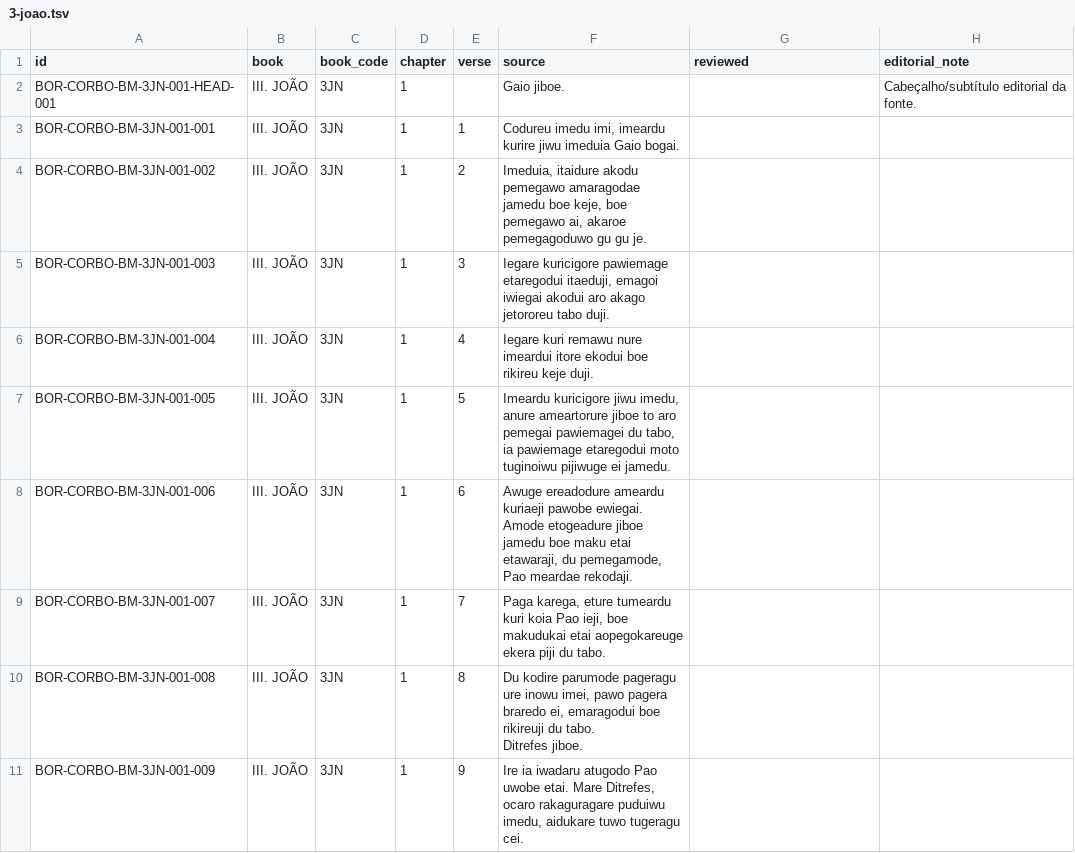
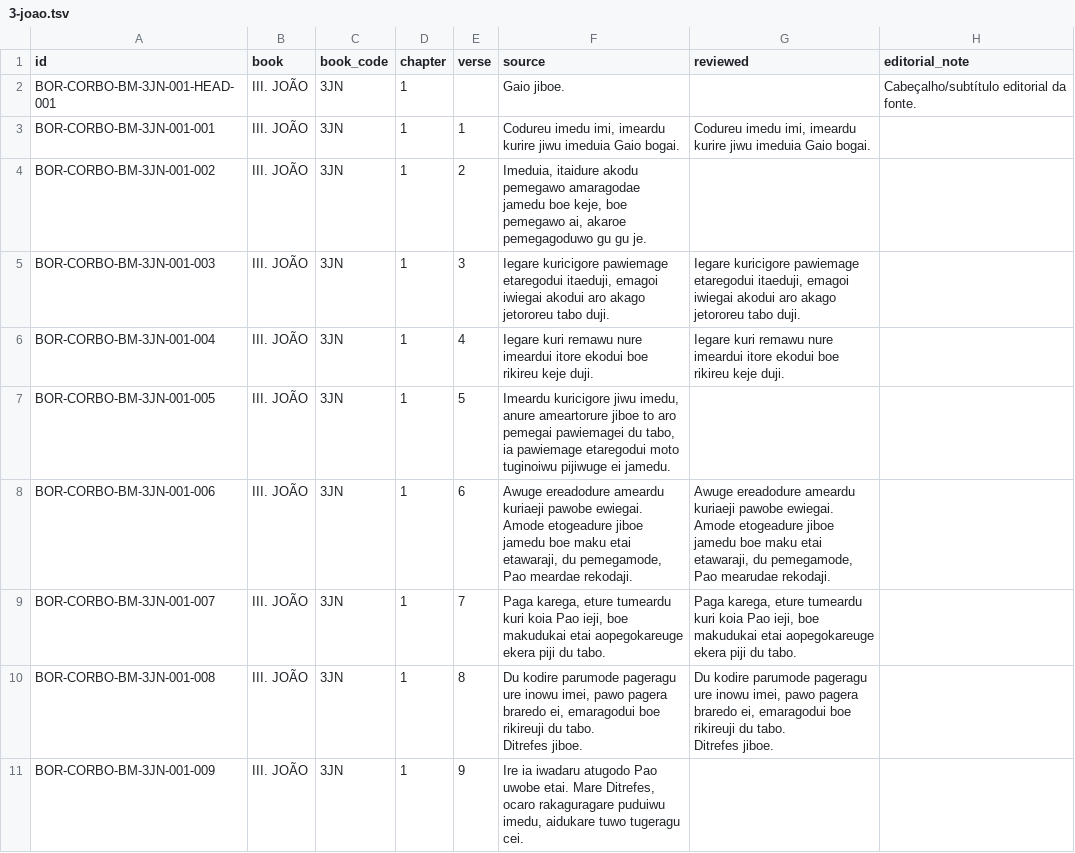
Before and after one commit to LanguageStructure/Bororo-Corpus, a TSV file: CorBo_vNext/texts/bakaru-maiwu/3-joao/3-joao.tsv, drawn as a sheet; only a part is shown; the diff covers the shown part only.

```diff
--- a/CorBo_vNext/texts/bakaru-maiwu/3-joao/3-joao.tsv
+++ b/CorBo_vNext/texts/bakaru-maiwu/3-joao/3-joao.tsv
@@ -2,11 +2,12 @@ id	book	book_code	chapter	verse	source	reviewed	editorial_note
 BOR-CORBO-BM-3JN-001-HEAD-001	III. JOÃO	3JN	1		Gaio jiboe.		Cabeçalho/subtítulo editorial da fonte.
-BOR-CORBO-BM-3JN-001-001	III. JOÃO	3JN	1	1	Codureu imedu imi, imeardu kurire jiwu imeduia Gaio bogai.		
+BOR-CORBO-BM-3JN-001-001	III. JOÃO	3JN	1	1	Codureu imedu imi, imeardu kurire jiwu imeduia Gaio bogai.	Codureu imedu imi, imeardu kurire jiwu imeduia Gaio bogai.	
 BOR-CORBO-BM-3JN-001-002	III. JOÃO	3JN	1	2	Imeduia, itaidure akodu pemegawo amaragodae jamedu boe keje, boe pemegawo ai, akaroe pemegagoduwo gu gu je.		
-BOR-CORBO-BM-3JN-001-003	III. JOÃO	3JN	1	3	Iegare kuricigore pawiemage etaregodui itaeduji, emagoi iwiegai akodui aro akago jetororeu tabo duji.		
-BOR-CORBO-BM-3JN-001-004	III. JOÃO	3JN	1	4	Iegare kuri remawu nure imeardui itore ekodui boe rikireu keje duji.		
+BOR-CORBO-BM-3JN-001-003	III. JOÃO	3JN	1	3	Iegare kuricigore pawiemage etaregodui itaeduji, emagoi iwiegai akodui aro akago jetororeu tabo duji.	Iegare kuricigore pawiemage etaregodui itaeduji, emagoi iwiegai akodui aro akago jetororeu tabo duji.	
+BOR-CORBO-BM-3JN-001-004	III. JOÃO	3JN	1	4	Iegare kuri remawu nure imeardui itore ekodui boe rikireu keje duji.	Iegare kuri remawu nure imeardui itore ekodui boe rikireu keje duji.	
 BOR-CORBO-BM-3JN-001-005	III. JOÃO	3JN	1	5	Imeardu kuricigore jiwu imedu, anure ameartorure jiboe to aro pemegai pawiemagei du tabo, ia pawiemage etaregodui moto tuginoiwu pijiwuge ei jamedu.		
-BOR-CORBO-BM-3JN-001-006	III. JOÃO	3JN	1	6	Awuge ereadodure ameardu kuriaeji pawobe ewiegai. Amode etogeadure jiboe jamedu boe maku etai etawaraji, du pemegamode, Pao meardae rekodaji.		
-BOR-CORBO-BM-3JN-001-007	III. JOÃO	3JN	1	7	Paga karega, eture tumeardu kuri koia Pao ieji, boe makudukai etai aopegokareuge ekera piji du tabo.		
-BOR-CORBO-BM-3JN-001-008	III. JOÃO	3JN	1	8	"Du kodire parumode pageragu ure inowu imei, pawo pagera braredo ei, emaragodui boe rikireuji du tabo.
-Ditrefes jiboe."		
+BOR-CORBO-BM-3JN-001-006	III. JOÃO	3JN	1	6	Awuge ereadodure ameardu kuriaeji pawobe ewiegai. Amode etogeadure jiboe jamedu boe maku etai etawaraji, du pemegamode, Pao meardae rekodaji.	Awuge ereadodure ameardu kuriaeji pawobe ewiegai. Amode etogeadure jiboe jamedu boe maku etai etawaraji, du pemegamode, Pao mearudae rekodaji.	
+BOR-CORBO-BM-3JN-001-007	III. JOÃO	3JN	1	7	Paga karega, eture tumeardu kuri koia Pao ieji, boe makudukai etai aopegokareuge ekera piji du tabo.	Paga karega, eture tumeardu kuri koia Pao ieji, boe makudukai etai aopegokareuge ekera piji du tabo.	
+BOR-CORBO-BM-3JN-001-008	III. JOÃO	3JN	1	8	"Du kodire parumode pageragu ure inowu imei, pawo pagera braredo ei, emaragodui boe rikireuji du tabo.
+Ditrefes jiboe."	"Du kodire parumode pageragu ure inowu imei, pawo pagera braredo ei, emaragodui boe rikireuji du tabo.
+Ditrefes jiboe."	
 BOR-CORBO-BM-3JN-001-009	III. JOÃO	3JN	1	9	Ire ia iwadaru atugodo Pao uwobe etai. Mare Ditrefes, ocaro rakaguragare puduiwu imedu, aidukare tuwo tugeragu cei.		
```
Also changed, not shown: 4 edited cells elsewhere in this file, CorBo_vNext/texts/bakaru-maiwu/1-tessalonicenses/1-tessalonicenses.tsv, CorBo_vNext/texts/bakaru-maiwu/2-joao/2-joao.tsv, 33 other files.
